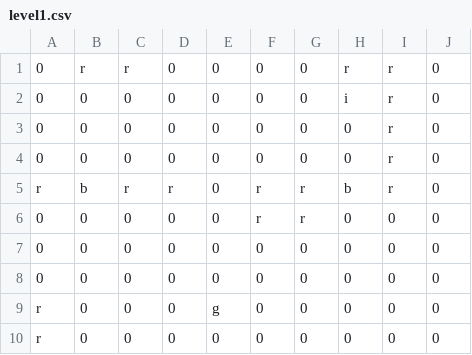
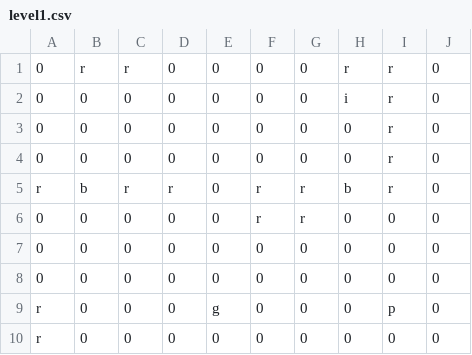
Before and after one commit to joebain/joebabies, a CSV file: misc/level1.csv, drawn as a sheet.

```diff
--- a/misc/level1.csv
+++ b/misc/level1.csv
@@ -8,3 +8,3 @@ r,b,r,r,0,r,r,b,r,0,
 0,0,0,0,0,0,0,0,0,0,
-r,0,0,0,g,0,0,0,0,0,
+r,0,0,0,g,0,0,0,p,0,
 r,0,0,0,0,0,0,0,0,0,
```
Also changed, not shown: 26 other files.
